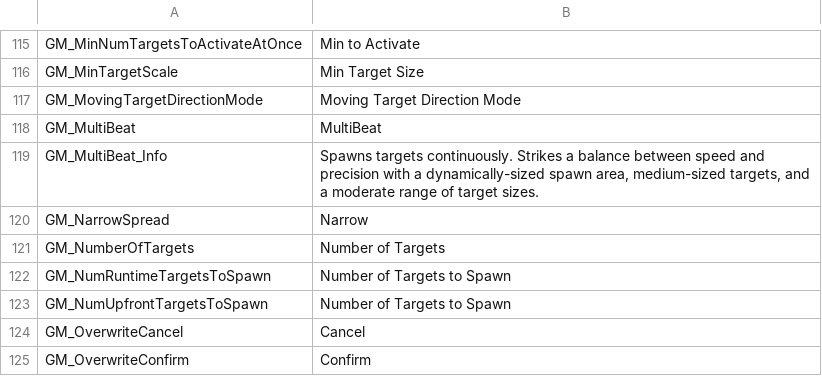
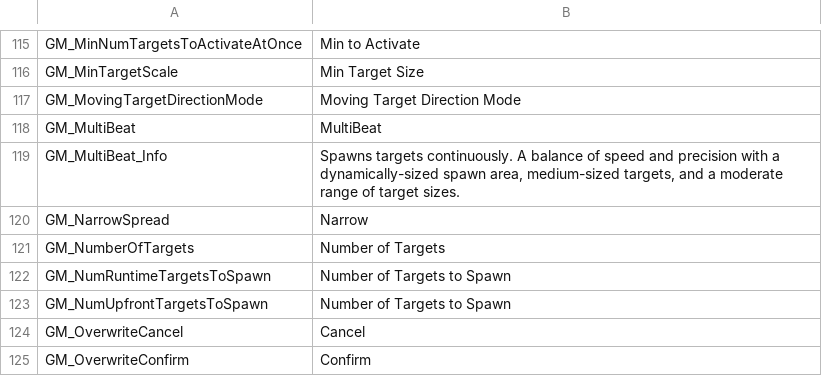
Before and after one commit to markoleptic/BeatShot, a CSV file: Content/NonAssets/Widgets.csv, drawn as a sheet; only a part is shown, gaps mark what is left out.

```diff
--- a/Content/NonAssets/Widgets.csv
+++ b/Content/NonAssets/Widgets.csv
@@ -118,3 +118,3 @@ GM_MovingTargetDirectionMode,Moving Target Direction Mode
 GM_MultiBeat,MultiBeat
-GM_MultiBeat_Info,"Spawns targets continuously. Strikes a balance between speed and precision with a dynamically-sized spawn area, medium-sized targets, and a moderate range of target sizes."
+GM_MultiBeat_Info,"Spawns targets continuously. A balance of speed and precision with a dynamically-sized spawn area, medium-sized targets, and a moderate range of target sizes."
 GM_NarrowSpread,Narrow
```
Also changed, not shown: 23 other files.
